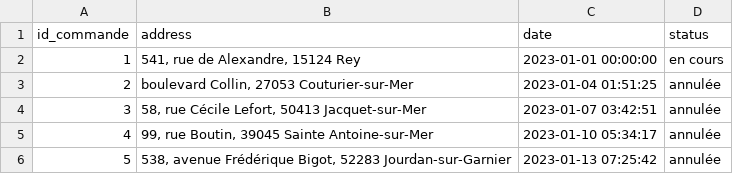
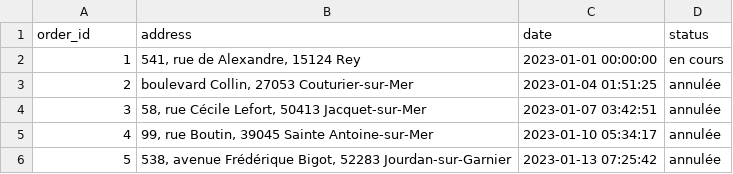
Before and after one commit to SolaDevSolide/NodeDevProject, a CSV file: ressources/commands.csv, drawn as a sheet; only a part is shown.

```diff
--- a/ressources/commands.csv
+++ b/ressources/commands.csv
@@ -1,2 +1,2 @@
-id_commande,address,date,status
+order_id,address,date,status
 1,"541, rue de Alexandre, 15124 Rey",2023-01-01 00:00:00,en cours
```
Also changed, not shown: ressources/products.csv.
